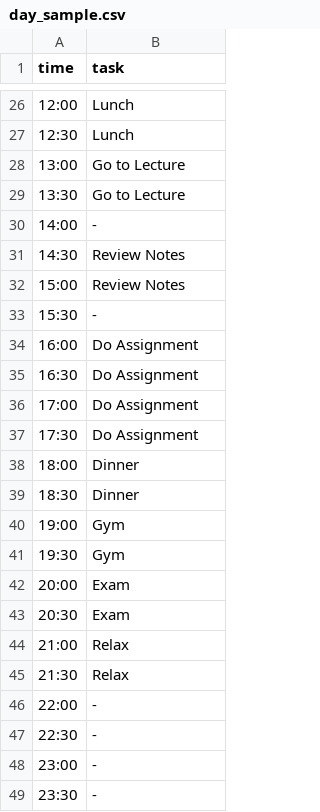
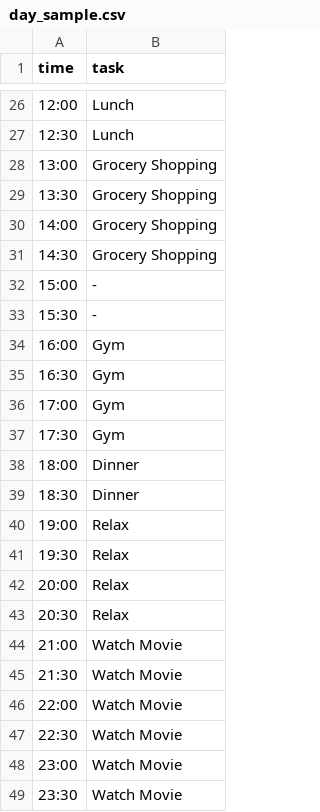
Before and after one commit to Ramtin-Mandom/Schedule_Maxing, a CSV file: samples/outputs/day_sample.csv, drawn as a sheet; only a part is shown, gaps mark what is left out.

```diff
--- a/samples/outputs/day_sample.csv
+++ b/samples/outputs/day_sample.csv
@@ -27,23 +27,23 @@ time,task
 12:30,Lunch
-13:00,Go to Lecture
-13:30,Go to Lecture
-14:00,-
-14:30,Review Notes
-15:00,Review Notes
+13:00,Grocery Shopping
+13:30,Grocery Shopping
+14:00,Grocery Shopping
+14:30,Grocery Shopping
+15:00,-
 15:30,-
-16:00,Do Assignment
-16:30,Do Assignment
-17:00,Do Assignment
-17:30,Do Assignment
+16:00,Gym
+16:30,Gym
+17:00,Gym
+17:30,Gym
 18:00,Dinner
 18:30,Dinner
-19:00,Gym
-19:30,Gym
-20:00,Exam
-20:30,Exam
-21:00,Relax
-21:30,Relax
-22:00,-
-22:30,-
-23:00,-
-23:30,-
+19:00,Relax
+19:30,Relax
+20:00,Relax
+20:30,Relax
+21:00,Watch Movie
+21:30,Watch Movie
+22:00,Watch Movie
+22:30,Watch Movie
+23:00,Watch Movie
+23:30,Watch Movie
```
Also changed, not shown: samples/inputs/day_sample.csv, 6 other files.
